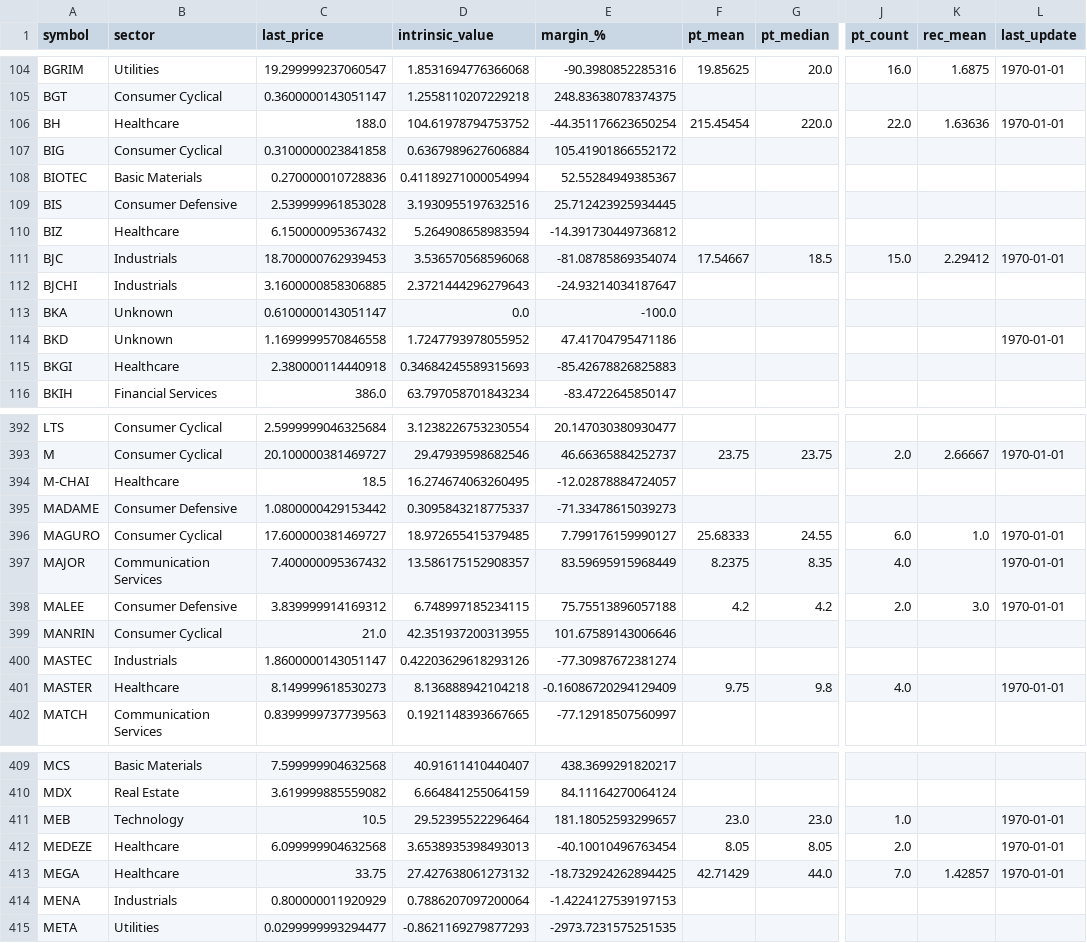
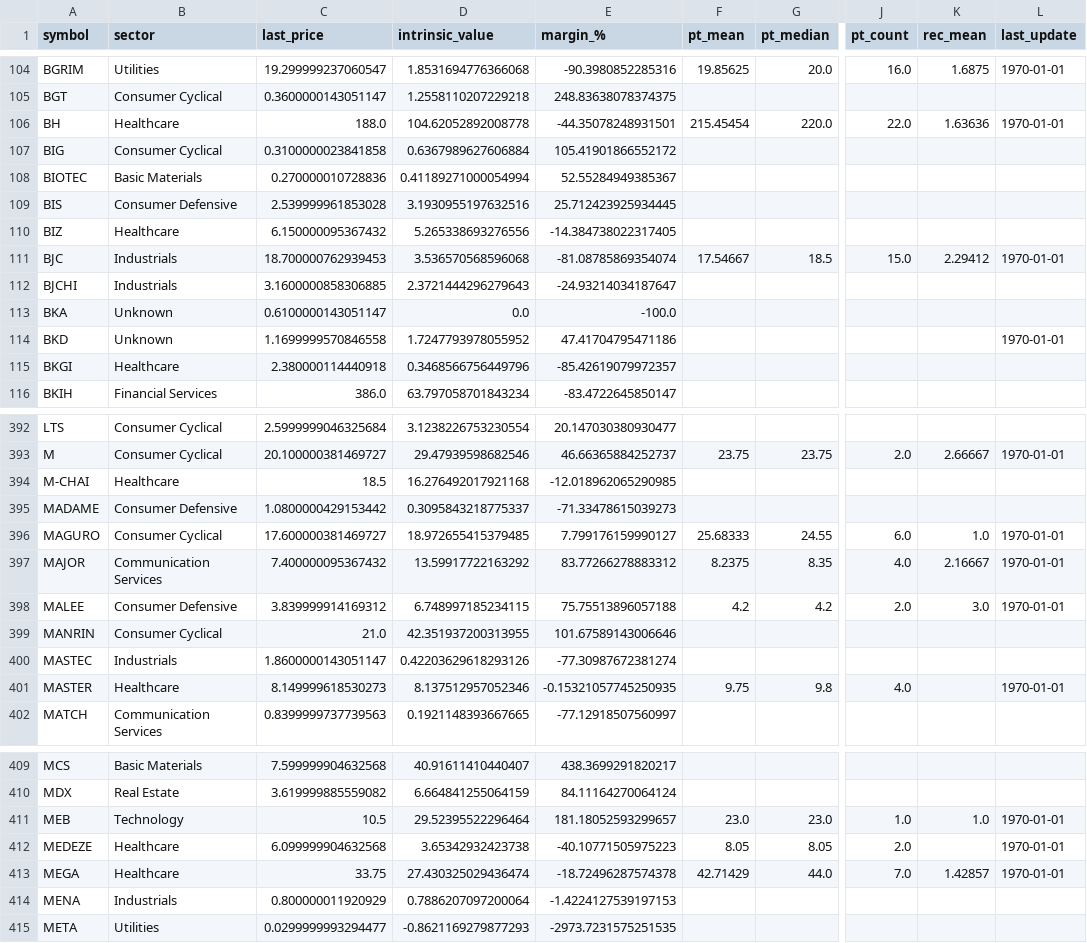
Before and after one commit to babeltechdev/thai-stock-data, a CSV file: intrinsic_values_TH_blended.csv, drawn as a sheet; only a part is shown, gaps mark what is left out; the diff covers the shown part only; the diff names each change by its address in the sheet, - before the commit and + after, or states it on an @@ line.

```diff
--- a/intrinsic_values_TH_blended.csv
+++ b/intrinsic_values_TH_blended.csv
-D106 (intrinsic_value): 104.61978794753752
+D106 (intrinsic_value): 104.62052892008778
-E106 (margin_%): -44.351176623650254
+E106 (margin_%): -44.35078248931501
-D110 (intrinsic_value): 5.264908658983594
+D110 (intrinsic_value): 5.265338693276556
-E110 (margin_%): -14.391730449736812
+E110 (margin_%): -14.384738022317405
-D115 (intrinsic_value): 0.34684245589315693
+D115 (intrinsic_value): 0.3468566756449796
-E115 (margin_%): -85.42678826825883
+E115 (margin_%): -85.42619079972357
-D394 (intrinsic_value): 16.274674063260495
+D394 (intrinsic_value): 16.276492017921168
-E394 (margin_%): -12.02878884724057
+E394 (margin_%): -12.018962065290985
-D397 (intrinsic_value): 13.586175152908357
+D397 (intrinsic_value): 13.59917722163292
-E397 (margin_%): 83.59695915968449
+E397 (margin_%): 83.77266278883312
-K397 (rec_mean): (empty)
+K397 (rec_mean): 2.16667
-D401 (intrinsic_value): 8.136888942104218
+D401 (intrinsic_value): 8.137512957052346
-E401 (margin_%): -0.16086720294129409
+E401 (margin_%): -0.15321057745250935
-K411 (rec_mean): (empty)
+K411 (rec_mean): 1.0
-D412 (intrinsic_value): 3.6538935398493013
+D412 (intrinsic_value): 3.65342932423738
-E412 (margin_%): -40.10010496763454
+E412 (margin_%): -40.10771505975223
-D413 (intrinsic_value): 27.427638061273132
+D413 (intrinsic_value): 27.430325029436474
-E413 (margin_%): -18.732924262894425
+E413 (margin_%): -18.72496287574378
```
Also changed, not shown: 100 edited cells elsewhere in this file, consensus_targets_TH.csv, consensus_targets_US.csv, 15 other files.
